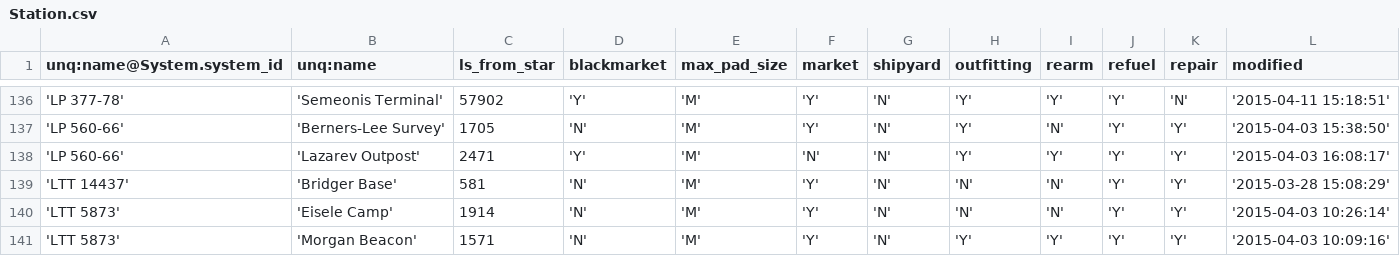
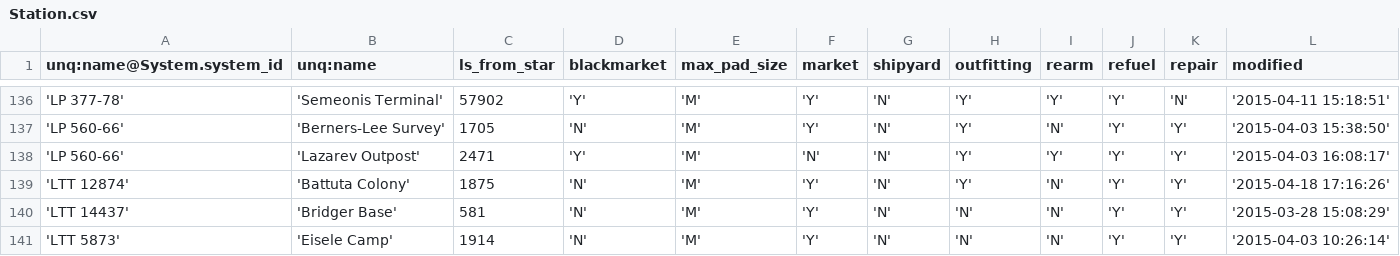
Before and after one commit to EliteDangerous/tradedangerous, a CSV file: data/Station.csv, drawn as a sheet; only a part is shown, gaps mark what is left out; the shorter side is filled out with more unchanged rows.

Commit message:
system: LTT 12874, 1 station

```diff
--- a/data/Station.csv
+++ b/data/Station.csv
@@ -138,2 +138,3 @@ unq:name@System.system_id,unq:name,ls_from_star,blackmarket,max_pad_size,market,
 'LP 560-66','Lazarev Outpost',2471,'Y','M','N','N','Y','Y','Y','Y','2015-04-03 16:08:17'
+'LTT 12874','Battuta Colony',1875,'N','M','Y','N','Y','N','Y','Y','2015-04-18 17:16:26'
 'LTT 14437','Bridger Base',581,'N','M','Y','N','N','N','Y','Y','2015-03-28 15:08:29'
```
Also changed, not shown: data/StationAttributes.csv, data/SystemAttributes.csv.
